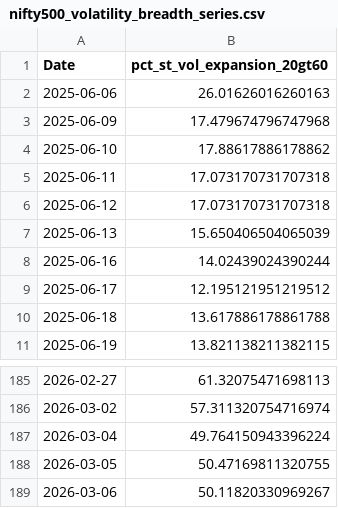
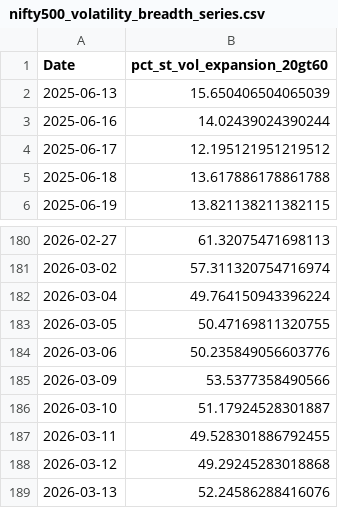
Before and after one commit to CS26-ST/Nifty500-Short-Term-Volatility, a CSV file: output/nifty500_volatility_breadth_series.csv, drawn as a sheet; only a part is shown, gaps mark what is left out.

```diff
--- a/output/nifty500_volatility_breadth_series.csv
+++ b/output/nifty500_volatility_breadth_series.csv
@@ -1,7 +1,2 @@
 Date,pct_st_vol_expansion_20gt60
-2025-06-06,26.01626016260163
-2025-06-09,17.479674796747968
-2025-06-10,17.88617886178862
-2025-06-11,17.073170731707318
-2025-06-12,17.073170731707318
 2025-06-13,15.650406504065039
@@ -188,2 +183,7 @@ Date,pct_st_vol_expansion_20gt60
 2026-03-05,50.47169811320755
-2026-03-06,50.11820330969267
+2026-03-06,50.235849056603776
+2026-03-09,53.5377358490566
+2026-03-10,51.17924528301887
+2026-03-11,49.528301886792455
+2026-03-12,49.29245283018868
+2026-03-13,52.24586288416076
```
Also changed, not shown: 2 other files.
